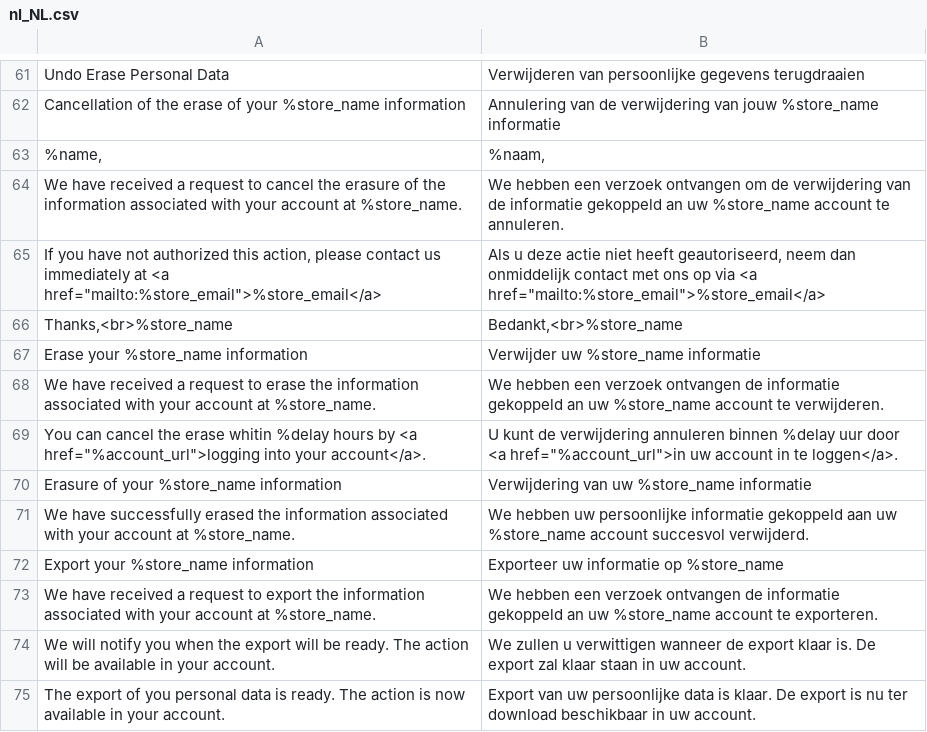
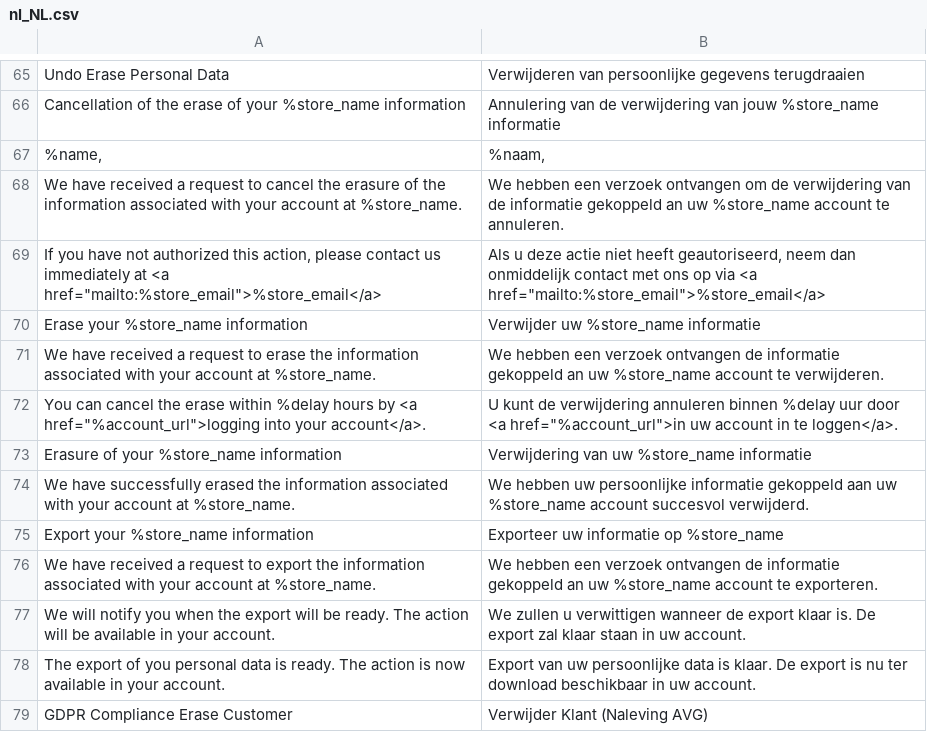
Before and after one commit to opengento/magento2-gdpr, a CSV file: i18n/nl_NL.csv, drawn as a sheet; only a part is shown, gaps mark what is left out; the shorter side is filled out with more unchanged rows; the diff covers the shown part only.

```diff
--- a/i18n/nl_NL.csv
+++ b/i18n/nl_NL.csv
@@ -65,6 +69,5 @@
 "If you have not authorized this action, please contact us immediately at <a href=""mailto:%store_email"">%store_email</a>","Als u deze actie niet heeft geautoriseerd, neem dan onmiddelijk contact met ons op via  <a href=""mailto:%store_email"">%store_email</a>"
-"Thanks,<br>%store_name","Bedankt,<br>%store_name"
 "Erase your %store_name information","Verwijder uw %store_name informatie"
 "We have received a request to erase the information associated with your account at %store_name.","We hebben een verzoek ontvangen de informatie gekoppeld an uw %store_name account te verwijderen."
-"You can cancel the erase whitin %delay hours by <a href=""%account_url"">logging into your account</a>.","U kunt de verwijdering annuleren binnen %delay uur door <a href=""%account_url"">in uw account in te loggen</a>."
+"You can cancel the erase within %delay hours by <a href=""%account_url"">logging into your account</a>.","U kunt de verwijdering annuleren binnen %delay uur door <a href=""%account_url"">in uw account in te loggen</a>."
 "Erasure of your %store_name information","Verwijdering van uw %store_name informatie"
```
Also changed, not shown: 9 added rows and 5 removed rows elsewhere in this file.
